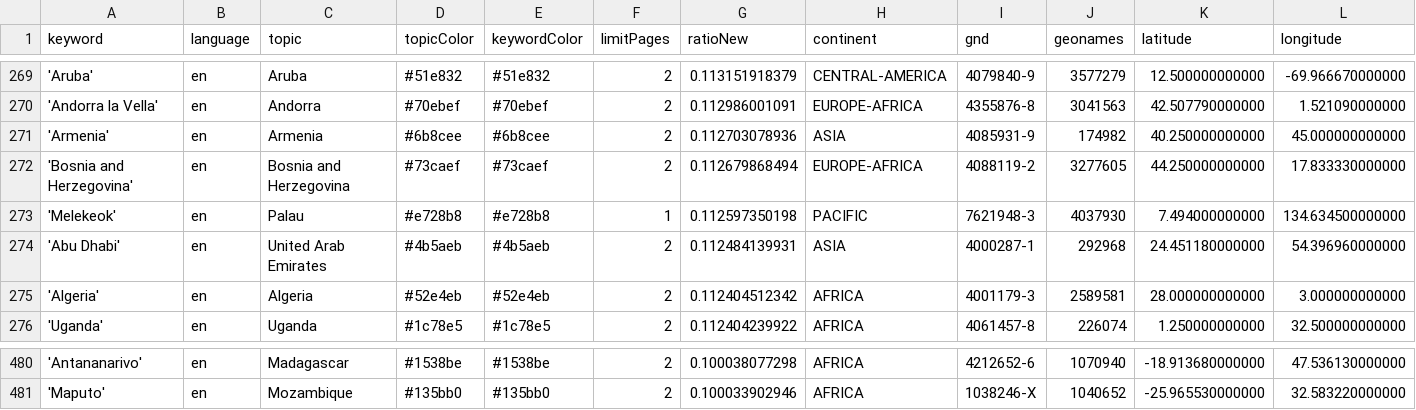
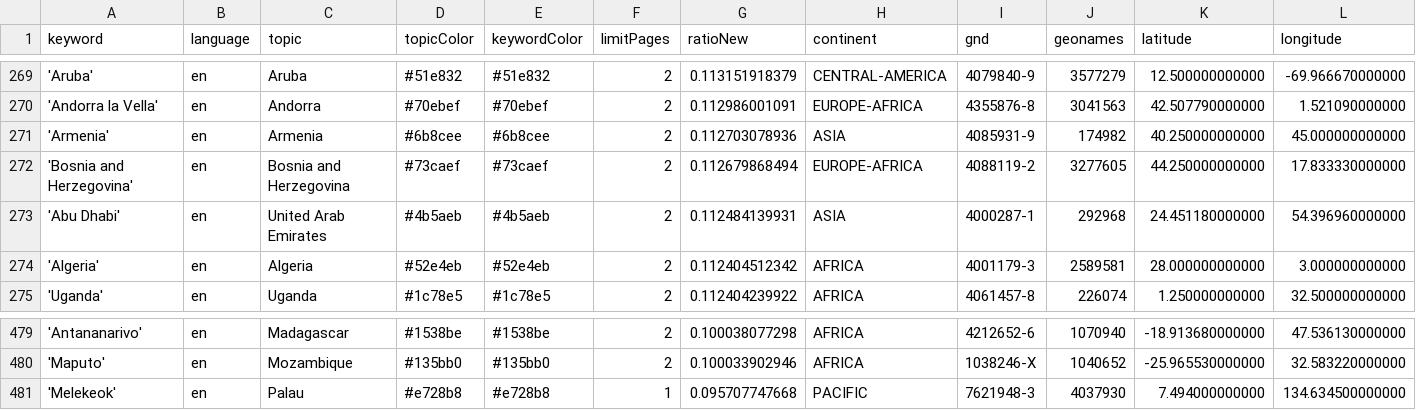
Before and after one commit to mizilett-news/locationWhisperer, a CSV file: keywords.csv, drawn as a sheet; only a part is shown, gaps mark what is left out; removed rows and columns are numbered as before the commit, all else as after; rows hold the shown columns only; the diff names each change by its address in the sheet, - before the commit and + after, or states it on an @@ line.

Commit message:
Commit from GitHub Actions (harvest:0.0)

```diff
--- a/keywords.csv
+++ b/keywords.csv
-row 273: 'Melekeok' | en | Palau | #e728b8 | #e728b8 | 1 | 0.112597350198 | PACIFIC | 7621948-3 | 4037930 | 7.494000000000 | 134.634500000000
+row 481: 'Melekeok' | en | Palau | #e728b8 | #e728b8 | 1 | 0.095707747668 | PACIFIC | 7621948-3 | 4037930 | 7.494000000000 | 134.634500000000
```
